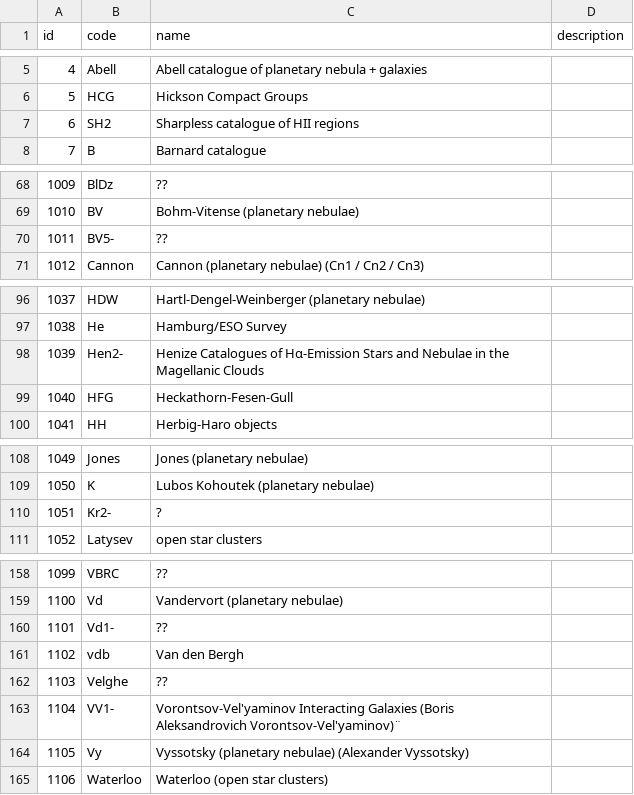
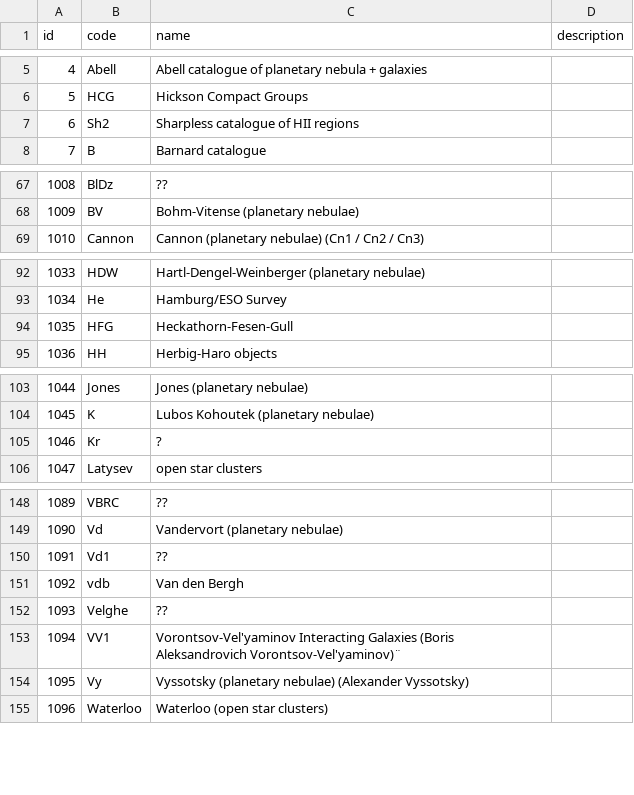
Before and after one commit to skybber/czsky, a CSV file: data/astro_catalogues.csv, drawn as a sheet; only a part is shown, gaps mark what is left out; removed rows and columns are numbered as before the commit, all else as after; the diff covers the shown part only; the diff names each change by its address in the sheet, - before the commit and + after, or states it on an @@ line.

Commit message:
Fix catalogs data

```diff
--- a/data/astro_catalogues.csv
+++ b/data/astro_catalogues.csv
-B7 (code): SH2
+B7 (code): Sh2
@@ column A (id) renumbered from row 16 down @@
-row 70: 1011 | BV5- | ??
-row 98: 1039 | Hen2- | Henize Catalogues of Hα-Emission Stars and Nebulae in the Magellanic Clouds
-B105 (code): Kr2-
+B105 (code): Kr
-B150 (code): Vd1-
+B150 (code): Vd1
-B153 (code): VV1-
+B153 (code): VV1
```
Also changed, not shown: 1 added row, 9 removed rows and 2 edited cells elsewhere in this file.
